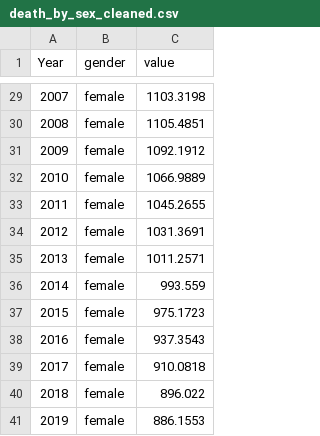
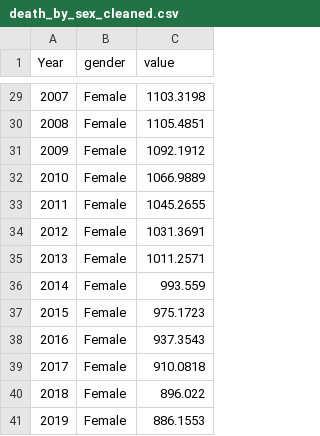
Before and after one commit to TzeYik14/FIT3179, a CSV file: data/death_by_sex_cleaned.csv, drawn as a sheet; only a part is shown, gaps mark what is left out; the diff covers the shown part only.

```diff
--- a/data/death_by_sex_cleaned.csv
+++ b/data/death_by_sex_cleaned.csv
@@ -29,13 +29,13 @@ Year,gender,value
-2007,female,1103.3198
-2008,female,1105.4851
-2009,female,1092.1912
-2010,female,1066.9889
-2011,female,1045.2655
-2012,female,1031.3691
-2013,female,1011.2571
-2014,female,993.559
-2015,female,975.1723
-2016,female,937.3543
-2017,female,910.0818
-2018,female,896.022
-2019,female,886.1553
+2007,Female,1103.3198
+2008,Female,1105.4851
+2009,Female,1092.1912
+2010,Female,1066.9889
+2011,Female,1045.2655
+2012,Female,1031.3691
+2013,Female,1011.2571
+2014,Female,993.559
+2015,Female,975.1723
+2016,Female,937.3543
+2017,Female,910.0818
+2018,Female,896.022
+2019,Female,886.1553
```
Also changed, not shown: 27 edited cells elsewhere in this file.
